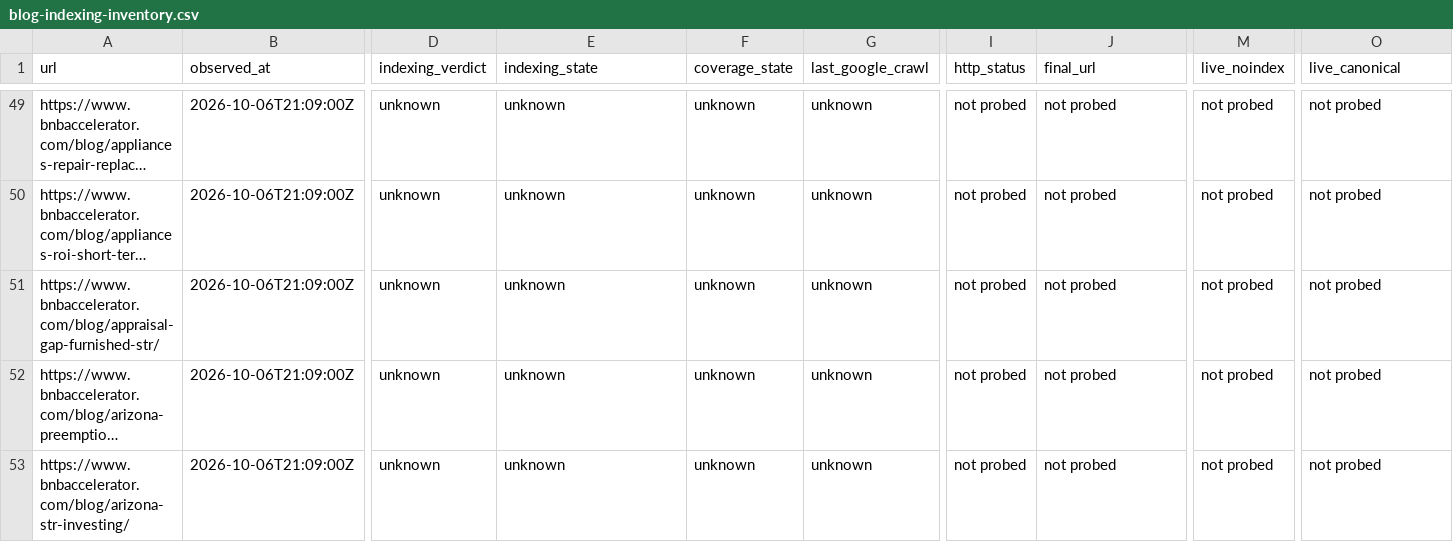
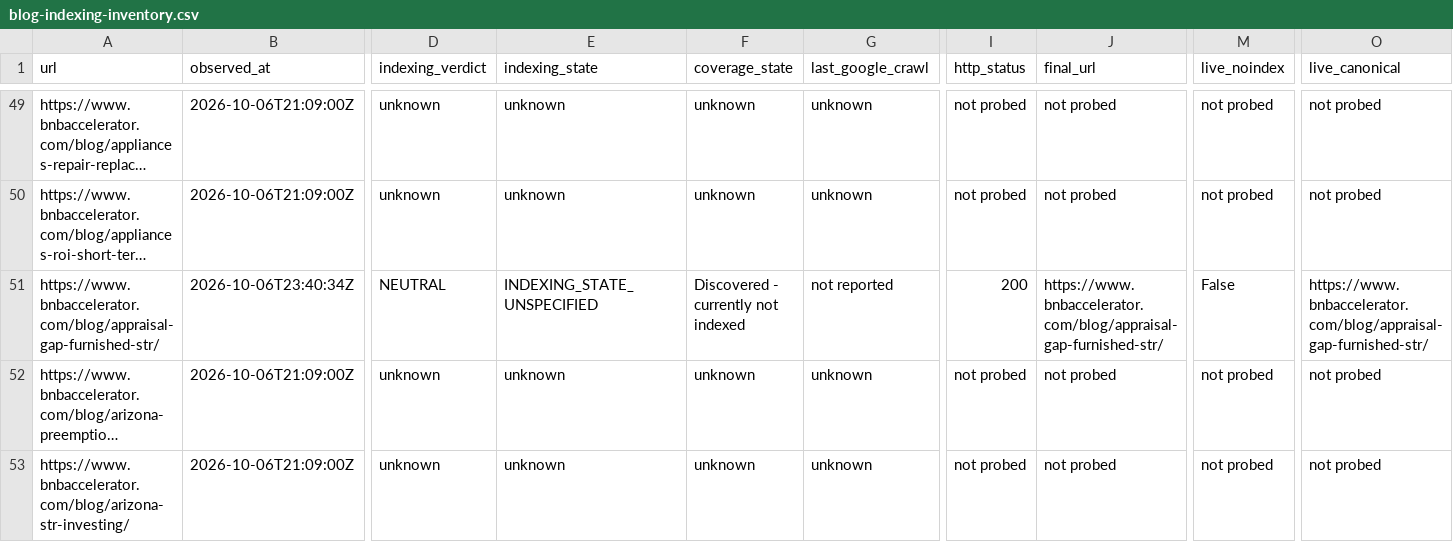
Before and after one commit to drconnorrobertson/bnb-accelerator-site, a CSV file: _gen/blog-indexing-inventory.csv, drawn as a sheet; only a part is shown, gaps mark what is left out; long unchanged cells end in …; the diff covers the shown part only; the diff names each change by its address in the sheet, - before the commit and + after, or states it on an @@ line.

Commit message:
Record appraisal-gap guide live verification and discovery status

```diff
--- a/_gen/blog-indexing-inventory.csv
+++ b/_gen/blog-indexing-inventory.csv
-B51 (observed_at): 2026-10-06T21:09:00Z
+B51 (observed_at): 2026-10-06T23:40:34Z
-D51 (indexing_verdict): unknown
+D51 (indexing_verdict): NEUTRAL
-E51 (indexing_state): unknown
+E51 (indexing_state): INDEXING_STATE_UNSPECIFIED
-F51 (coverage_state): unknown
+F51 (coverage_state): Discovered - currently not indexed
-G51 (last_google_crawl): unknown
+G51 (last_google_crawl): not reported
-I51 (http_status): not probed
+I51 (http_status): 200
-J51 (final_url): not probed
+J51 (final_url): https://www.bnbaccelerator.com/blog/appraisal-gap-furnished-str/
-M51 (live_noindex): not probed
+M51 (live_noindex): False
-O51 (live_canonical): not probed
+O51 (live_canonical): https://www.bnbaccelerator.com/blog/appraisal-gap-furnished-str/
```
Also changed, not shown: 3 edited cells elsewhere in this file, 1 other file.
